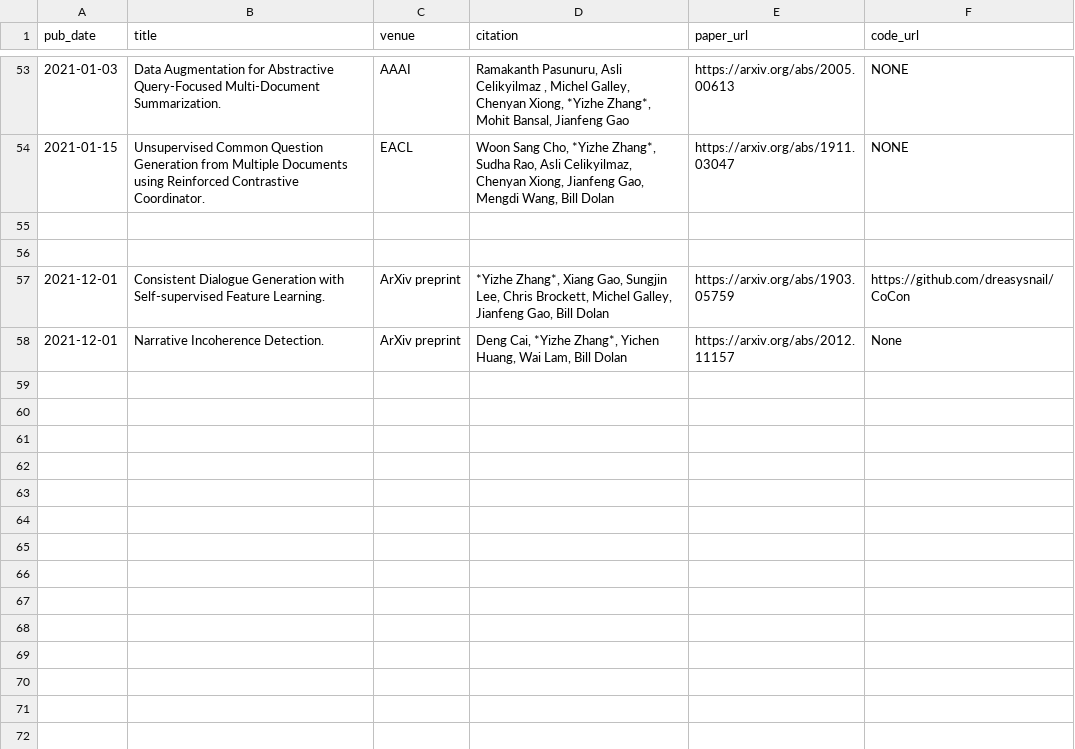
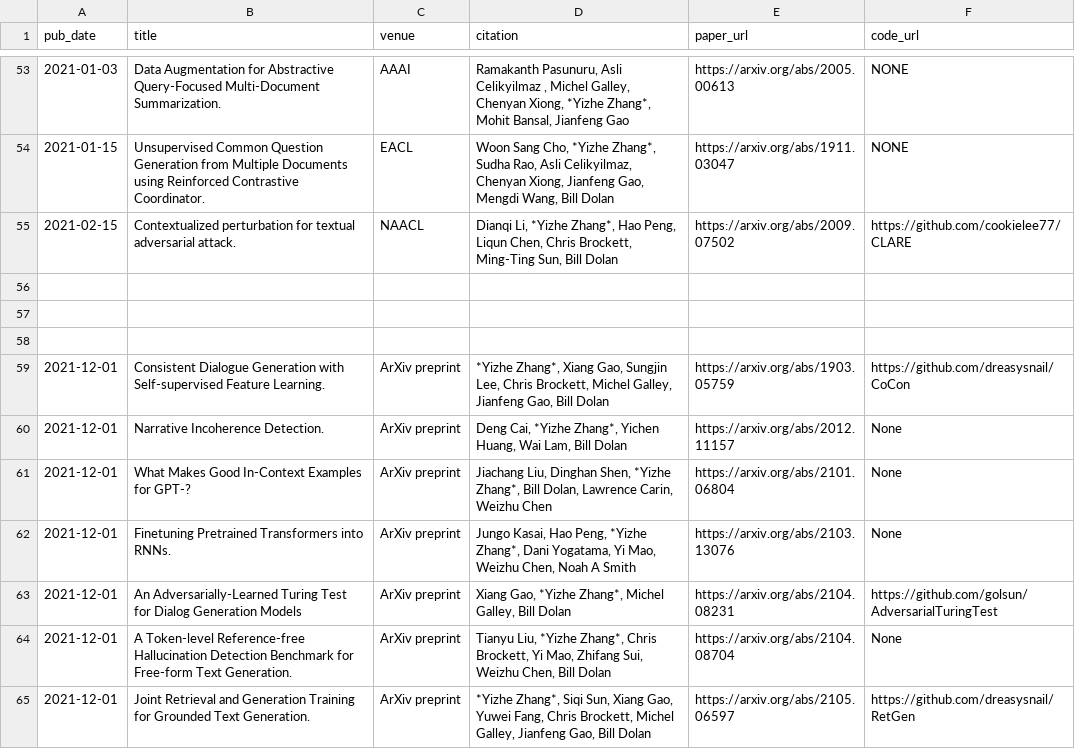
Before and after one commit to dreasysnail/dreasysnail.github.io, a TSV file: markdown_generator/publications.tsv, drawn as a sheet; only a part is shown, gaps mark what is left out.

```diff
--- a/markdown_generator/publications.tsv
+++ b/markdown_generator/publications.tsv
@@ -54,2 +54,4 @@ pub_date	title	venue	citation	paper_url	code_url
 2021-01-15	Unsupervised Common Question Generation from Multiple Documents using Reinforced Contrastive Coordinator.	EACL	     Woon Sang Cho, *Yizhe Zhang*, Sudha Rao, Asli Celikyilmaz, Chenyan Xiong, Jianfeng Gao, Mengdi Wang, Bill Dolan	https://arxiv.org/abs/1911.03047	NONE
+2021-02-15	Contextualized perturbation for textual adversarial attack.	NAACL	     Dianqi Li, *Yizhe Zhang*, Hao Peng, Liqun Chen, Chris Brockett, Ming-Ting Sun, Bill Dolan	https://arxiv.org/abs/2009.07502	https://github.com/cookielee77/CLARE
+
 
@@ -58 +60,6 @@ pub_date	title	venue	citation	paper_url	code_url
 2021-12-01	Narrative Incoherence Detection.	ArXiv preprint	     Deng Cai, *Yizhe Zhang*, Yichen Huang, Wai Lam, Bill Dolan	https://arxiv.org/abs/2012.11157	None
+2021-12-01	What Makes Good In-Context Examples for GPT-?	ArXiv preprint	     Jiachang Liu, Dinghan Shen, *Yizhe Zhang*, Bill Dolan, Lawrence Carin, Weizhu Chen	https://arxiv.org/abs/2101.06804	None
+2021-12-01	Finetuning Pretrained Transformers into RNNs.	ArXiv preprint	     Jungo Kasai, Hao Peng, *Yizhe Zhang*, Dani Yogatama, Yi Mao, Weizhu Chen, Noah A Smith	https://arxiv.org/abs/2103.13076	None
+2021-12-01	An Adversarially-Learned Turing Test for Dialog Generation Models	ArXiv preprint	     Xiang Gao, *Yizhe Zhang*, Michel Galley, Bill Dolan	https://arxiv.org/abs/2104.08231	https://github.com/golsun/AdversarialTuringTest
+2021-12-01	A Token-level Reference-free Hallucination Detection Benchmark for Free-form Text Generation.	ArXiv preprint	     Tianyu Liu, *Yizhe Zhang*, Chris Brockett, Yi Mao, Zhifang Sui, Weizhu Chen, Bill Dolan	https://arxiv.org/abs/2104.08704	None
+2021-12-01	Joint Retrieval and Generation Training for Grounded Text Generation.	ArXiv preprint	     *Yizhe Zhang*, Siqi Sun, Xiang Gao, Yuwei Fang, Chris Brockett, Michel Galley, Jianfeng Gao, Bill Dolan	https://arxiv.org/abs/2105.06597	https://github.com/dreasysnail/RetGen
```
Also changed, not shown: 8 other files.
